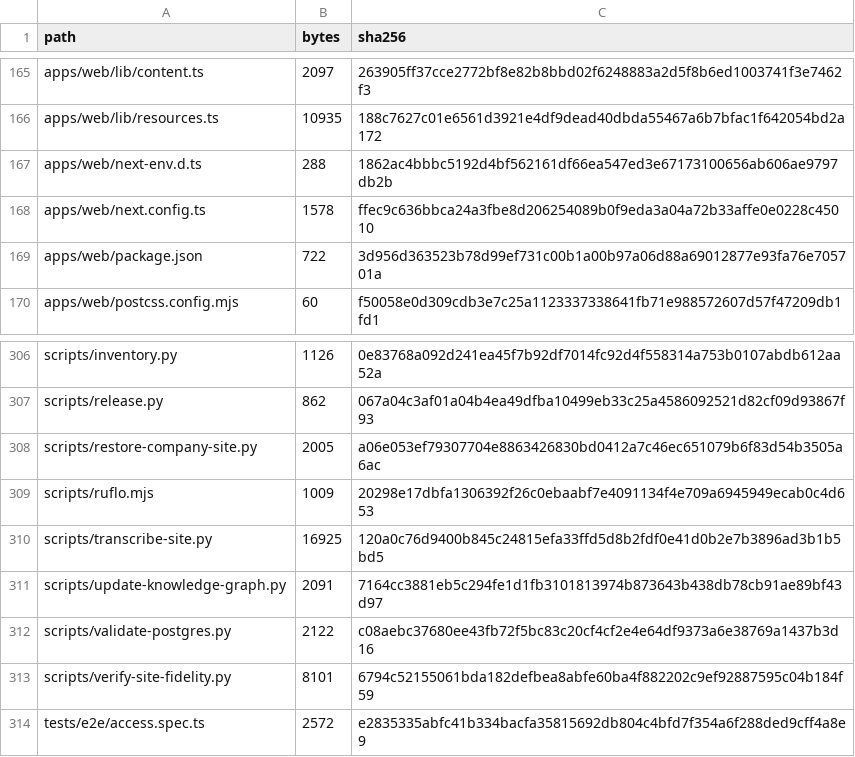
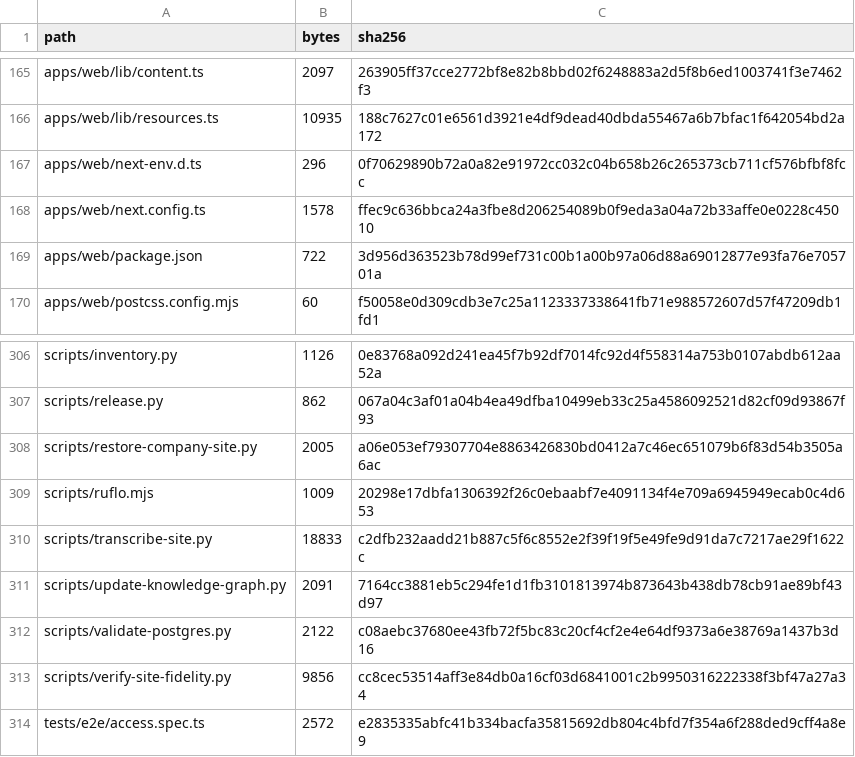
Before and after one commit to ShunWalChin/FATTechCRMPro, a CSV file: docs/FILE_INVENTORY.csv, drawn as a sheet; only a part is shown, gaps mark what is left out; the diff covers the shown part only.

```diff
--- a/docs/FILE_INVENTORY.csv
+++ b/docs/FILE_INVENTORY.csv
@@ -166,3 +166,3 @@ apps/web/lib/content.ts,2097,263905ff37cce2772bf8e82b8bbd02f6248883a2d5f8b6ed100
 apps/web/lib/resources.ts,10935,188c7627c01e6561d3921e4df9dead40dbda55467a6b7bfac1f642054bd2a172
-apps/web/next-env.d.ts,288,1862ac4bbbc5192d4bf562161df66ea547ed3e67173100656ab606ae9797db2b
+apps/web/next-env.d.ts,296,0f70629890b72a0a82e91972cc032c04b658b26c265373cb711cf576bfbf8fcc
 apps/web/next.config.ts,1578,ffec9c636bbca24a3fbe8d206254089b0f9eda3a04a72b33affe0e0228c45010
@@ -309,6 +309,6 @@ scripts/restore-company-site.py,2005,a06e053ef79307704e8863426830bd0412a7c46ec65
 scripts/ruflo.mjs,1009,20298e17dbfa1306392f26c0ebaabf7e4091134f4e709a6945949ecab0c4d653
-scripts/transcribe-site.py,16925,120a0c76d9400b845c24815efa33ffd5d8b2fdf0e41d0b2e7b3896ad3b1b5bd5
+scripts/transcribe-site.py,18833,c2dfb232aadd21b887c5f6c8552e2f39f19f5e49fe9d91da7c7217ae29f1622c
 scripts/update-knowledge-graph.py,2091,7164cc3881eb5c294fe1d1fb3101813974b873643b438db78cb91ae89bf43d97
 scripts/validate-postgres.py,2122,c08aebc37680ee43fb72f5bc83c20cf4cf2e4e64df9373a6e38769a1437b3d16
-scripts/verify-site-fidelity.py,8101,6794c52155061bda182defbea8abfe60ba4f882202c9ef92887595c04b184f59
+scripts/verify-site-fidelity.py,9856,cc8cec53514aff3e84db0a16cf03d6841001c2b9950316222338f3bf47a27a34
 tests/e2e/access.spec.ts,2572,e2835335abfc41b334bacfa35815692db804c4bfd7f354a6f288ded9cff4a8e9
```
Also changed, not shown: 96 edited cells elsewhere in this file, 51 other files.
